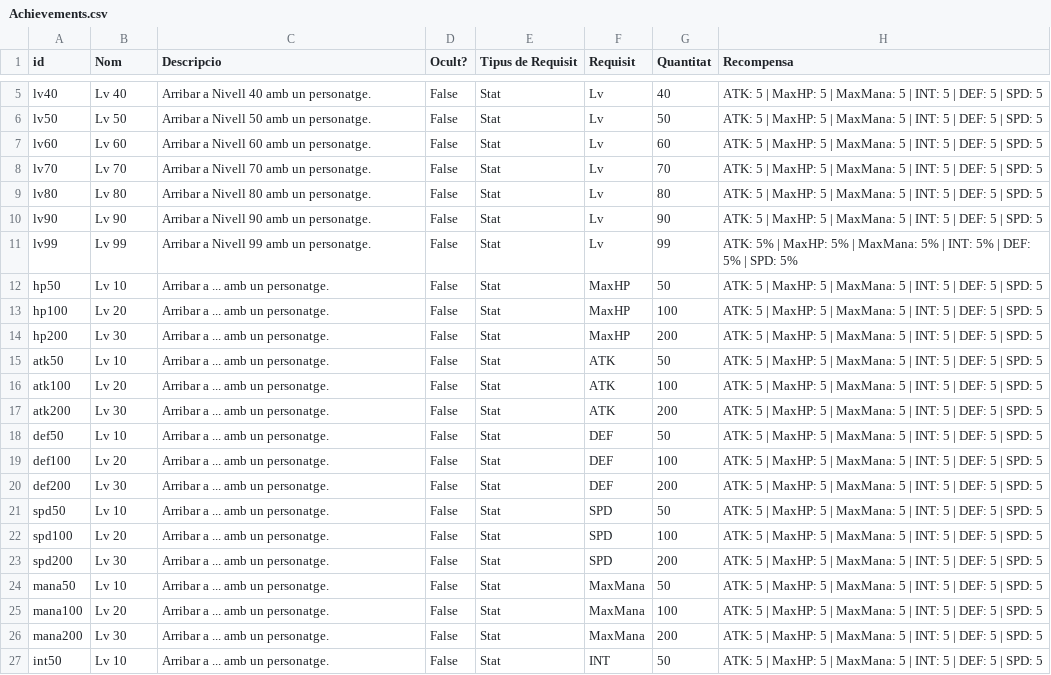
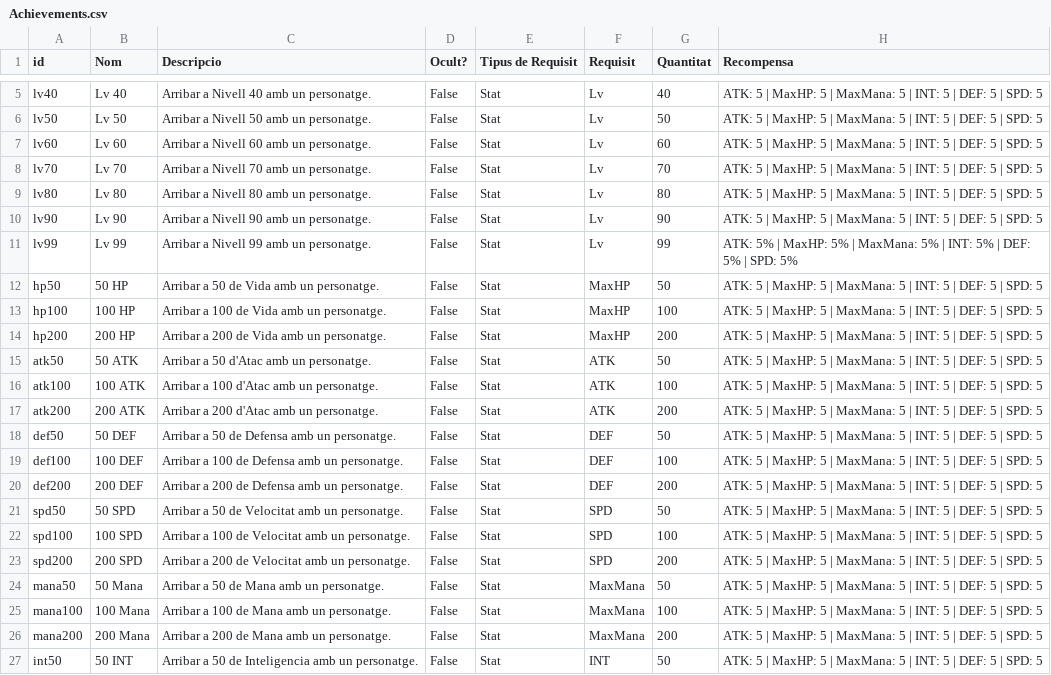
Before and after one commit to Nat1221211/AventuraInteractiva, a CSV file: AventuraInteractiva/Data/Achievements.csv, drawn as a sheet; only a part is shown, gaps mark what is left out; the diff covers the shown part only.

Commit message:
Canvis en el fitxer d'exits, encara cal afegir els altres tipus d'exits com el dels titols, però potser quedara pendent de fer...

```diff
--- a/AventuraInteractiva/Data/Achievements.csv
+++ b/AventuraInteractiva/Data/Achievements.csv
@@ -11,17 +11,17 @@ lv90;Lv 90; Arribar a Nivell 90 amb un personatge.; False; Stat; Lv; 90; ATK: 5
 lv99;Lv 99; Arribar a Nivell 99 amb un personatge.; False; Stat; Lv; 99; ATK: 5% | MaxHP: 5% | MaxMana: 5% | INT: 5% | DEF: 5% | SPD: 5%
-hp50;Lv 10; Arribar a ... amb un personatge.; False; Stat; MaxHP; 50; ATK: 5 | MaxHP: 5 | MaxMana: 5 | INT: 5 | DEF: 5 | SPD: 5
-hp100;Lv 20; Arribar a ... amb un personatge.; False; Stat; MaxHP; 100; ATK: 5 | MaxHP: 5 | MaxMana: 5 | INT: 5 | DEF: 5 | SPD: 5
-hp200;Lv 30; Arribar a ... amb un personatge.; False; Stat; MaxHP; 200; ATK: 5 | MaxHP: 5 | MaxMana: 5 | INT: 5 | DEF: 5 | SPD: 5
-atk50;Lv 10; Arribar a ... amb un personatge.; False; Stat; ATK; 50; ATK: 5 | MaxHP: 5 | MaxMana: 5 | INT: 5 | DEF: 5 | SPD: 5
-atk100;Lv 20; Arribar a ... amb un personatge.; False; Stat; ATK; 100; ATK: 5 | MaxHP: 5 | MaxMana: 5 | INT: 5 | DEF: 5 | SPD: 5
-atk200;Lv 30; Arribar a ... amb un personatge.; False; Stat; ATK; 200; ATK: 5 | MaxHP: 5 | MaxMana: 5 | INT: 5 | DEF: 5 | SPD: 5
-def50;Lv 10; Arribar a ... amb un personatge.; False; Stat; DEF; 50; ATK: 5 | MaxHP: 5 | MaxMana: 5 | INT: 5 | DEF: 5 | SPD: 5
-def100;Lv 20; Arribar a ... amb un personatge.; False; Stat; DEF; 100; ATK: 5 | MaxHP: 5 | MaxMana: 5 | INT: 5 | DEF: 5 | SPD: 5
-def200;Lv 30; Arribar a ... amb un personatge.; False; Stat; DEF; 200; ATK: 5 | MaxHP: 5 | MaxMana: 5 | INT: 5 | DEF: 5 | SPD: 5
-spd50;Lv 10; Arribar a ... amb un personatge.; False; Stat; SPD; 50; ATK: 5 | MaxHP: 5 | MaxMana: 5 | INT: 5 | DEF: 5 | SPD: 5
-spd100;Lv 20; Arribar a ... amb un personatge.; False; Stat; SPD; 100; ATK: 5 | MaxHP: 5 | MaxMana: 5 | INT: 5 | DEF: 5 | SPD: 5
-spd200;Lv 30; Arribar a ... amb un personatge.; False; Stat; SPD; 200; ATK: 5 | MaxHP: 5 | MaxMana: 5 | INT: 5 | DEF: 5 | SPD: 5
-mana50;Lv 10; Arribar a ... amb un personatge.; False; Stat; MaxMana; 50; ATK: 5 | MaxHP: 5 | MaxMana: 5 | INT: 5 | DEF: 5 | SPD: 5
-mana100;Lv 20; Arribar a ... amb un personatge.; False; Stat; MaxMana; 100; ATK: 5 | MaxHP: 5 | MaxMana: 5 | INT: 5 | DEF: 5 | SPD: 5
-mana200;Lv 30; Arribar a ... amb un personatge.; False; Stat; MaxMana; 200; ATK: 5 | MaxHP: 5 | MaxMana: 5 | INT: 5 | DEF: 5 | SPD: 5
-int50;Lv 10; Arribar a ... amb un personatge.; False; Stat; INT; 50; ATK: 5 | MaxHP: 5 | MaxMana: 5 | INT: 5 | DEF: 5 | SPD: 5
+hp50;50 HP; Arribar a 50 de Vida amb un personatge.; False; Stat; MaxHP; 50; ATK: 5 | MaxHP: 5 | MaxMana: 5 | INT: 5 | DEF: 5 | SPD: 5
+hp100;100 HP; Arribar a 100 de Vida amb un personatge.; False; Stat; MaxHP; 100; ATK: 5 | MaxHP: 5 | MaxMana: 5 | INT: 5 | DEF: 5 | SPD: 5
+hp200;200 HP; Arribar a 200 de Vida amb un personatge.; False; Stat; MaxHP; 200; ATK: 5 | MaxHP: 5 | MaxMana: 5 | INT: 5 | DEF: 5 | SPD: 5
+atk50;50 ATK; Arribar a 50 d'Atac amb un personatge.; False; Stat; ATK; 50; ATK: 5 | MaxHP: 5 | MaxMana: 5 | INT: 5 | DEF: 5 | SPD: 5
+atk100;100 ATK; Arribar a 100 d'Atac amb un personatge.; False; Stat; ATK; 100; ATK: 5 | MaxHP: 5 | MaxMana: 5 | INT: 5 | DEF: 5 | SPD: 5
+atk200;200 ATK; Arribar a 200 d'Atac amb un personatge.; False; Stat; ATK; 200; ATK: 5 | MaxHP: 5 | MaxMana: 5 | INT: 5 | DEF: 5 | SPD: 5
+def50;50 DEF; Arribar a 50 de Defensa amb un personatge.; False; Stat; DEF; 50; ATK: 5 | MaxHP: 5 | MaxMana: 5 | INT: 5 | DEF: 5 | SPD: 5
+def100;100 DEF; Arribar a 100 de Defensa amb un personatge.; False; Stat; DEF; 100; ATK: 5 | MaxHP: 5 | MaxMana: 5 | INT: 5 | DEF: 5 | SPD: 5
+def200;200 DEF; Arribar a 200 de Defensa amb un personatge.; False; Stat; DEF; 200; ATK: 5 | MaxHP: 5 | MaxMana: 5 | INT: 5 | DEF: 5 | SPD: 5
+spd50;50 SPD; Arribar a 50 de Velocitat amb un personatge.; False; Stat; SPD; 50; ATK: 5 | MaxHP: 5 | MaxMana: 5 | INT: 5 | DEF: 5 | SPD: 5
+spd100;100 SPD; Arribar a 100 de Velocitat amb un personatge.; False; Stat; SPD; 100; ATK: 5 | MaxHP: 5 | MaxMana: 5 | INT: 5 | DEF: 5 | SPD: 5
+spd200;200 SPD; Arribar a 200 de Velocitat amb un personatge.; False; Stat; SPD; 200; ATK: 5 | MaxHP: 5 | MaxMana: 5 | INT: 5 | DEF: 5 | SPD: 5
+mana50;50 Mana; Arribar a 50 de Mana amb un personatge.; False; Stat; MaxMana; 50; ATK: 5 | MaxHP: 5 | MaxMana: 5 | INT: 5 | DEF: 5 | SPD: 5
+mana100;100 Mana; Arribar a 100 de Mana amb un personatge.; False; Stat; MaxMana; 100; ATK: 5 | MaxHP: 5 | MaxMana: 5 | INT: 5 | DEF: 5 | SPD: 5
+mana200;200 Mana; Arribar a 200 de Mana amb un personatge.; False; Stat; MaxMana; 200; ATK: 5 | MaxHP: 5 | MaxMana: 5 | INT: 5 | DEF: 5 | SPD: 5
+int50;50 INT; Arribar a 50 de Inteligencia amb un personatge.; False; Stat; INT; 50; ATK: 5 | MaxHP: 5 | MaxMana: 5 | INT: 5 | DEF: 5 | SPD: 5
```
Also changed, not shown: 4 edited cells elsewhere in this file.
